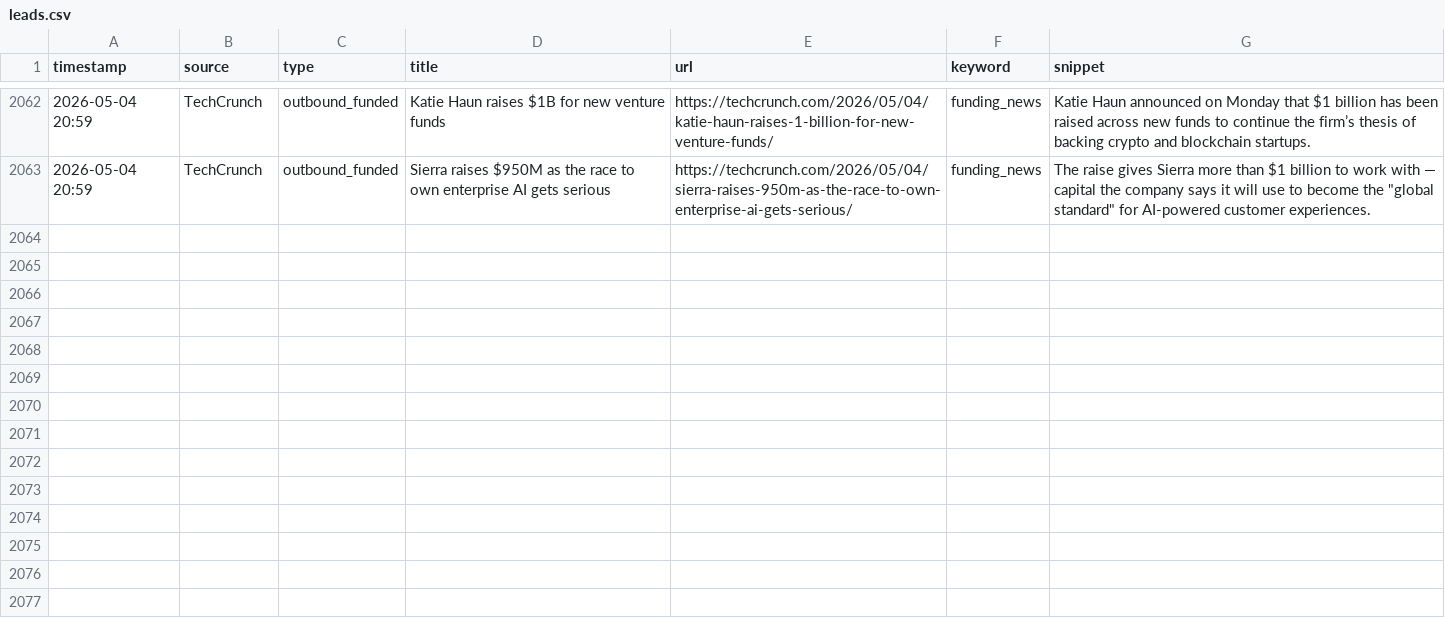
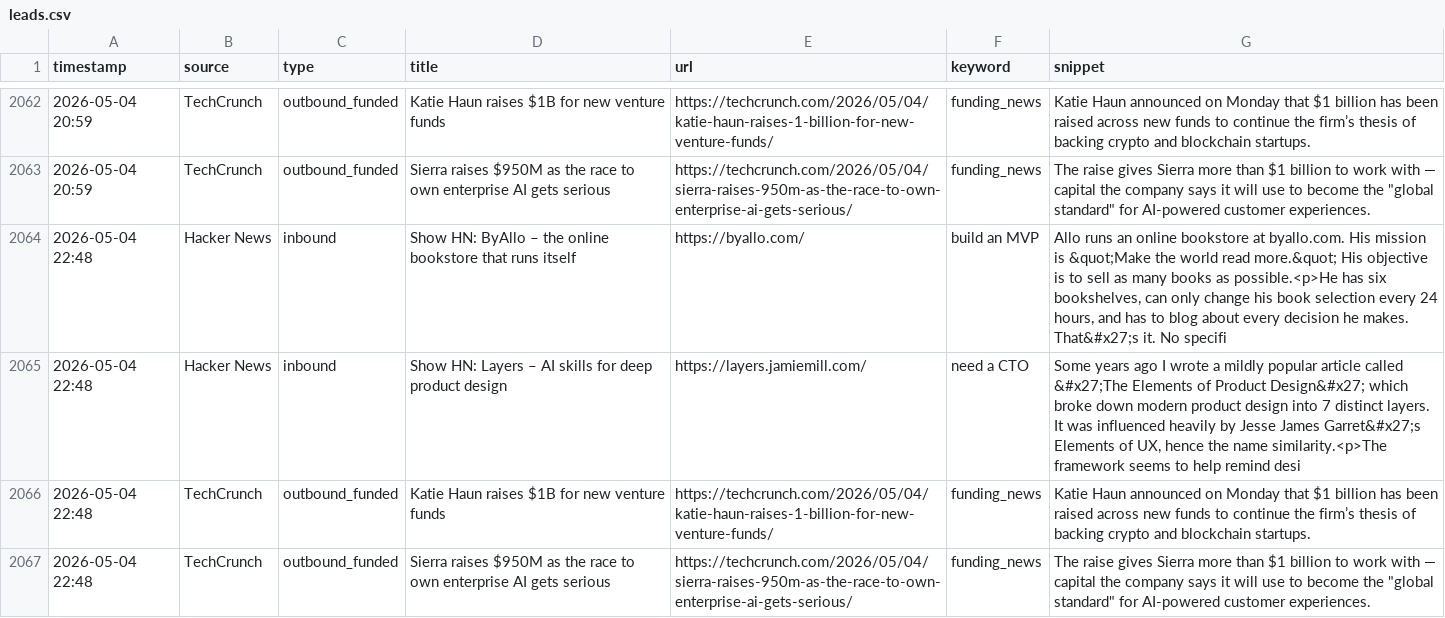
Before and after one commit to rajcreates/mvp-lead-system, a CSV file: leads.csv, drawn as a sheet; only a part is shown, gaps mark what is left out; the diff names each change by its address in the sheet, - before the commit and + after, or states it on an @@ line.

```diff
--- a/leads.csv
+++ b/leads.csv
+row 2064: 2026-05-04 22:48 | Hacker News | inbound | Show HN: ByAllo – the online bookstore that runs itself | https://byallo.com/ | build an MVP | Allo runs an online bookstore at byallo.com. His mission is &quot;Make the world read more.&quot; His objective is to sell as many books as possible.<p>He has six bookshelves, can only change his book selection every 24 hours, and has to blog about every decision he makes. That&#x27;s it. No specifi
+row 2065: 2026-05-04 22:48 | Hacker News | inbound | Show HN: Layers – AI skills for deep product design | https://layers.jamiemill.com/ | need a CTO | Some years ago I wrote a mildly popular article called &#x27;The Elements of Product Design&#x27; which broke down modern product design into 7 distinct layers. It was influenced heavily by Jesse James Garret&#x27;s Elements of UX, hence the name similarity.<p>The framework seems to help remind desi
+row 2066: 2026-05-04 22:48 | TechCrunch | outbound_funded | Katie Haun raises $1B for new venture funds | https://techcrunch.com/2026/05/04/katie-haun-raises-1-billion-for-new-venture-funds/ | funding_news | Katie Haun announced on Monday that $1 billion has been raised across new funds to continue the firm’s thesis of backing crypto and blockchain startups.
+row 2067: 2026-05-04 22:48 | TechCrunch | outbound_funded | Sierra raises $950M as the race to own enterprise AI gets serious | https://techcrunch.com/2026/05/04/sierra-raises-950m-as-the-race-to-own-enterprise-ai-gets-serious/ | funding_news | The raise gives Sierra more than $1 billion to work with — capital the company says it will use to become the "global standard" for AI-powered customer experiences.
```
Also changed, not shown: 1 other file.
